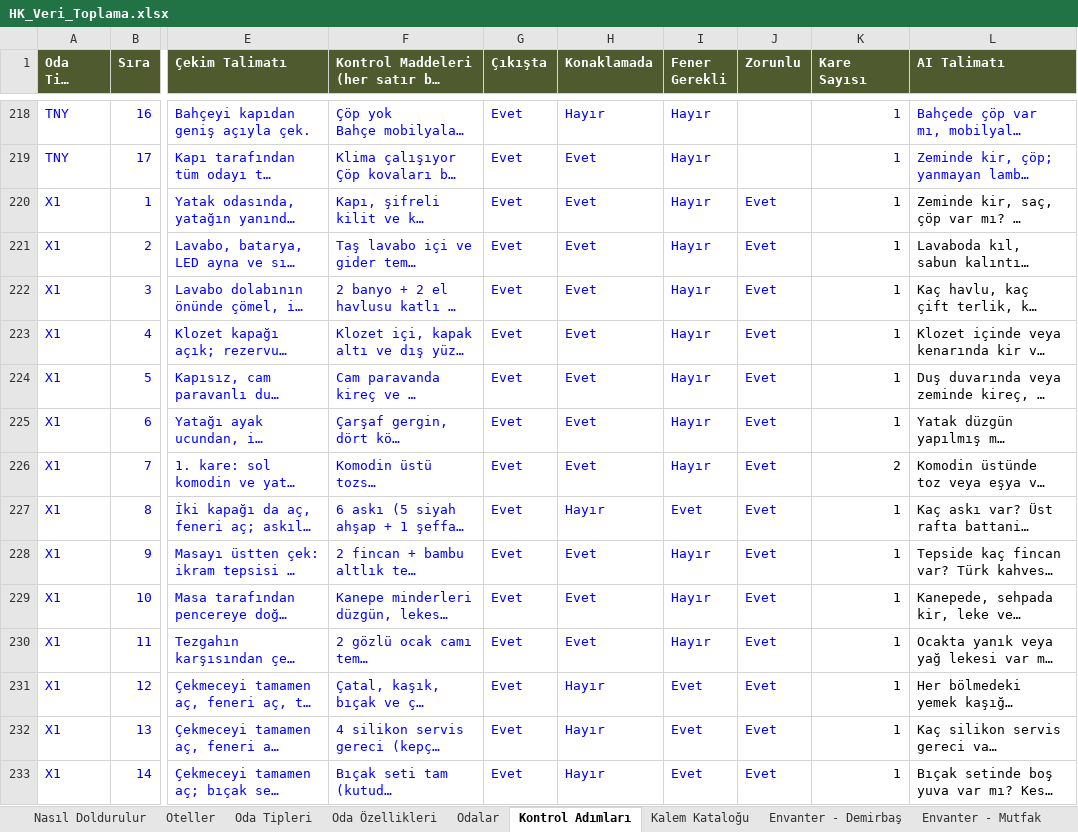
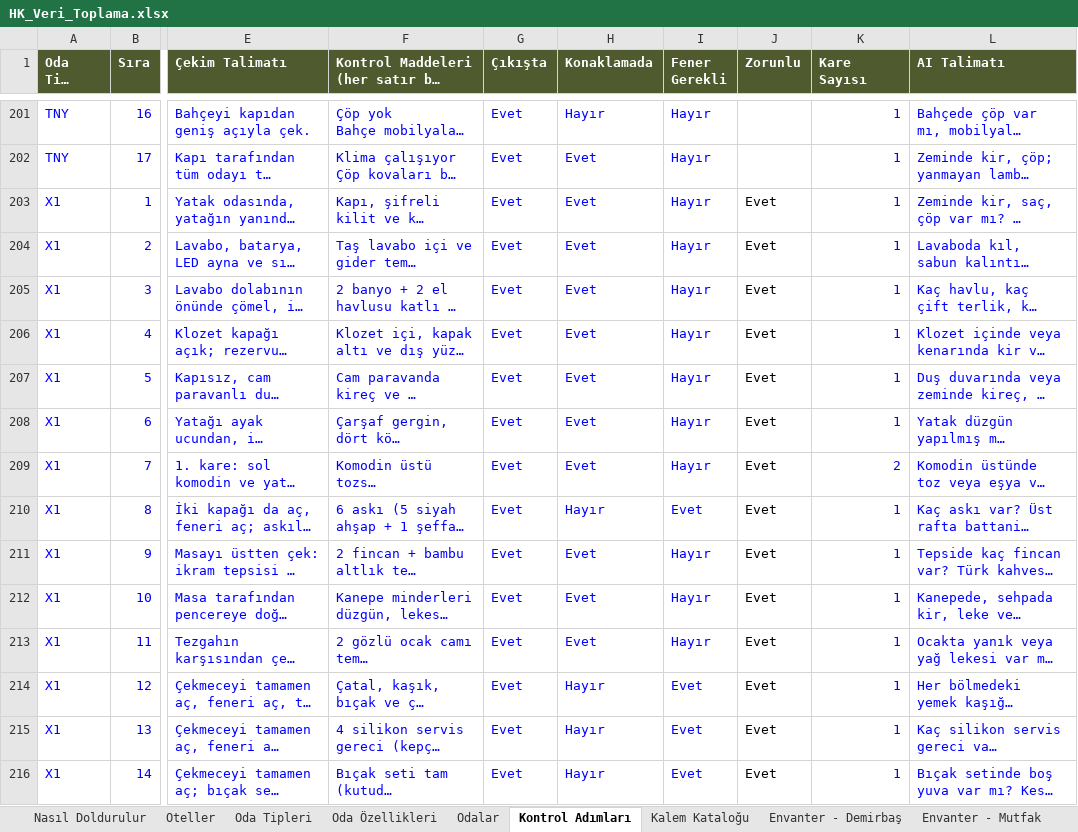
Before and after one commit to taregrouphotels-dotcom/hk-kontrol, an Excel workbook: data/HK_Veri_Toplama.xlsx, sheet Kontrol Adımları, drawn as a sheet; only a part is shown, gaps mark what is left out; long unchanged cells end in …; values as stored, in another font and other column widths than the file's, no borders; addresses are those after the commit; the diff covers the shown part only; the diff names each change by its address in the sheet, - before the commit and + after, or states it on an @@ line.

```diff
--- a/data/HK_Veri_Toplama.xlsx (sheet Kontrol Adımları)
+++ b/data/HK_Veri_Toplama.xlsx (sheet Kontrol Adımları)
-J203:J216 text colour: #0000FF
+J203:J216 text colour: black
-K203:L216 text colour: black
+K203:L216 text colour: #0000FF
```
Also changed, not shown: 17 added rows, 17 removed rows and cell formats elsewhere in this sheet, sheet Envanter - Demirbaş, sheet Envanter - Mutfak, sheet Minibar ve İkram, 4 other files.
